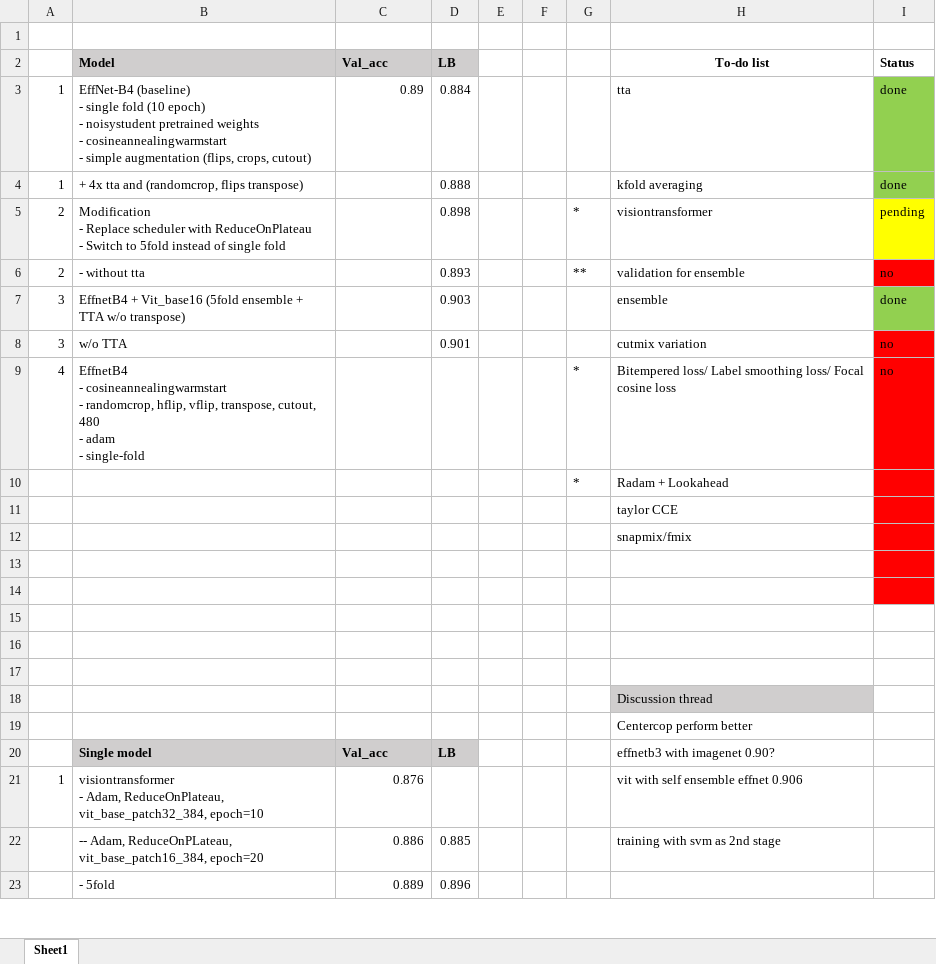
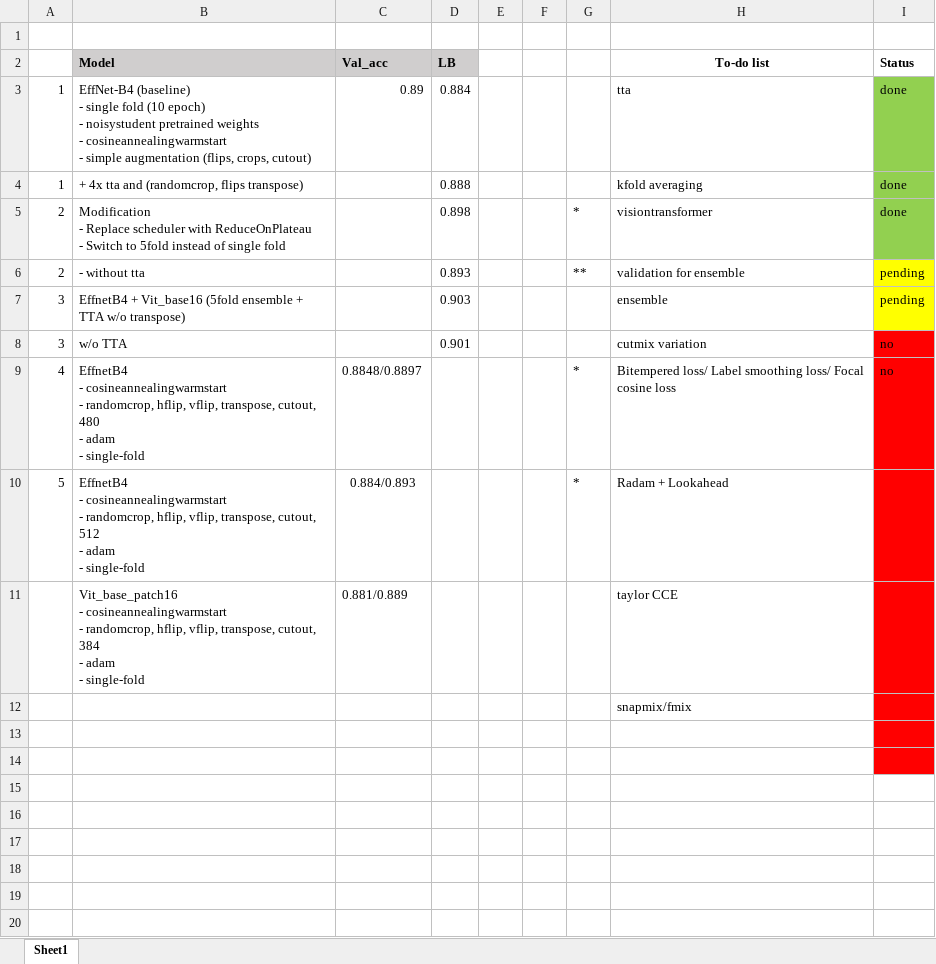
Before and after one commit to aqx95/cassava_kaggle, an Excel workbook: updates.xlsx, sheet Sheet1, drawn as a sheet; only a part is shown; the shorter side is filled out with more unchanged rows; values as stored, in another font and other column widths than the file's, no borders; removed rows and columns are numbered as before the commit, all else as after; ↵ is a line break in a cell; the diff names each change by its address in the sheet, - before the commit and + after, or states it on an @@ line.

```diff
--- a/updates.xlsx (sheet Sheet1)
+++ b/updates.xlsx (sheet Sheet1)
-I5 (Status): pending
+I5 (Status): done
-I5 fill: #FFFF00
+I5 fill: #92D050
-I6 (Status): no
+I6 (Status): pending
-I6 fill: #FF0000
+I6 fill: #FFFF00
-I7 (Status): done
+I7 (Status): pending
-I7 fill: #92D050
+I7 fill: #FFFF00
-C9 (Val_acc): (empty)
+C9 (Val_acc): 0.8848/0.8897
-row 10:  |  |  |  |  |  | * | Radam + Lookahead
-row 11:  |  |  |  |  |  |  | taylor CCE
+row 10: 5 | EffnetB4 ↵ - cosineannealingwarmstart ↵ - randomcrop, hflip, vflip, transpose, cutout, 512 ↵ - adam ↵ - single-fold | 0.884/0.893 |  |  |  | * | Radam + Lookahead
+row 11:  | Vit_base_patch16 ↵ - cosineannealingwarmstart ↵ - randomcrop, hflip, vflip, transpose, cutout, 384 ↵ - adam ↵ - single-fold | 0.881/0.889 |  |  |  |  | taylor CCE
+row 13: (empty)
+row 14: (empty)
+row 15: (empty)
+row 16: (empty)
-I17:I18 fill: #FF0000
+I17:I18 fill: none
```
Also changed, not shown: 3 other files.
